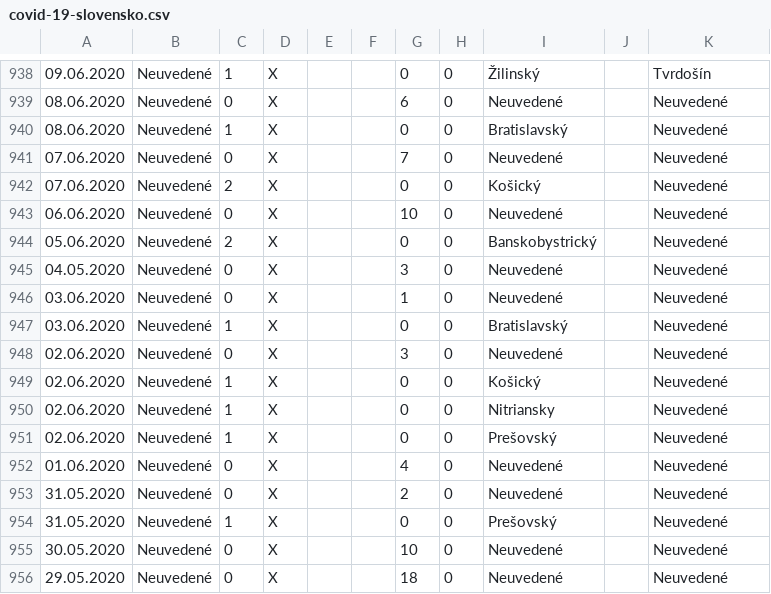
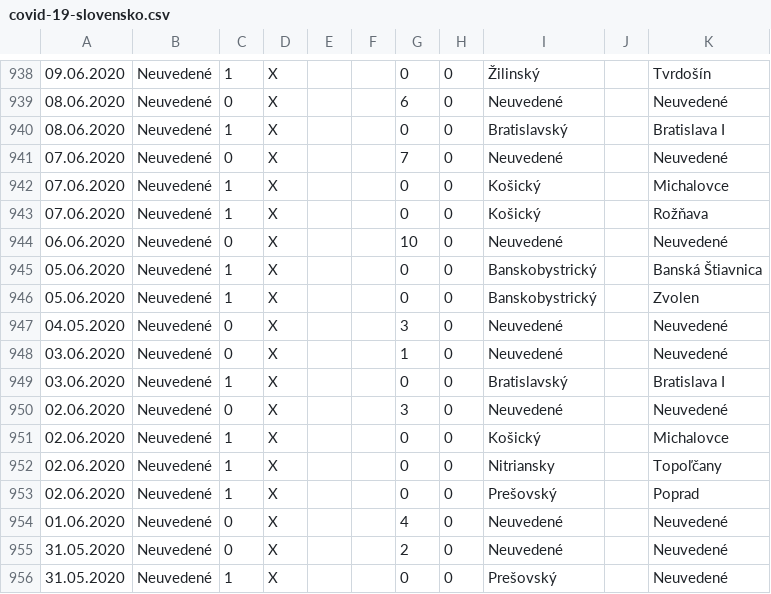
Before and after one commit to radoondas/covid-19-slovakia, a CSV file: data/covid-19-slovensko.csv, drawn as a sheet; only a part is shown, gaps mark what is left out; the shorter side is filled out with more unchanged rows.

Commit message:
Adds District level of granular data for: 08.06., 07.06., 05.06., 03.06., 02.06.

```diff
--- a/data/covid-19-slovensko.csv
+++ b/data/covid-19-slovensko.csv
@@ -939,14 +939,16 @@
 08.06.2020;Neuvedené;0;X;;;6;0;Neuvedené;;Neuvedené
-08.06.2020;Neuvedené;1;X;;;0;0;Bratislavský;;Neuvedené
+08.06.2020;Neuvedené;1;X;;;0;0;Bratislavský;;Bratislava I
 07.06.2020;Neuvedené;0;X;;;7;0;Neuvedené;;Neuvedené
-07.06.2020;Neuvedené;2;X;;;0;0;Košický;;Neuvedené
+07.06.2020;Neuvedené;1;X;;;0;0;Košický;;Michalovce
+07.06.2020;Neuvedené;1;X;;;0;0;Košický;;Rožňava
 06.06.2020;Neuvedené;0;X;;;10;0;Neuvedené;;Neuvedené
-05.06.2020;Neuvedené;2;X;;;0;0;Banskobystrický;;Neuvedené
+05.06.2020;Neuvedené;1;X;;;0;0;Banskobystrický;;Banská Štiavnica
+05.06.2020;Neuvedené;1;X;;;0;0;Banskobystrický;;Zvolen
 04.05.2020;Neuvedené;0;X;;;3;0;Neuvedené;;Neuvedené
 03.06.2020;Neuvedené;0;X;;;1;0;Neuvedené;;Neuvedené
-03.06.2020;Neuvedené;1;X;;;0;0;Bratislavský;;Neuvedené
+03.06.2020;Neuvedené;1;X;;;0;0;Bratislavský;;Bratislava I
 02.06.2020;Neuvedené;0;X;;;3;0;Neuvedené;;Neuvedené
-02.06.2020;Neuvedené;1;X;;;0;0;Košický;;Neuvedené
-02.06.2020;Neuvedené;1;X;;;0;0;Nitriansky;;Neuvedené
-02.06.2020;Neuvedené;1;X;;;0;0;Prešovský;;Neuvedené
+02.06.2020;Neuvedené;1;X;;;0;0;Košický;;Michalovce
+02.06.2020;Neuvedené;1;X;;;0;0;Nitriansky;;Topoľčany
+02.06.2020;Neuvedené;1;X;;;0;0;Prešovský;;Poprad
 01.06.2020;Neuvedené;0;X;;;4;0;Neuvedené;;Neuvedené
```
Also changed, not shown: 1 other file.
